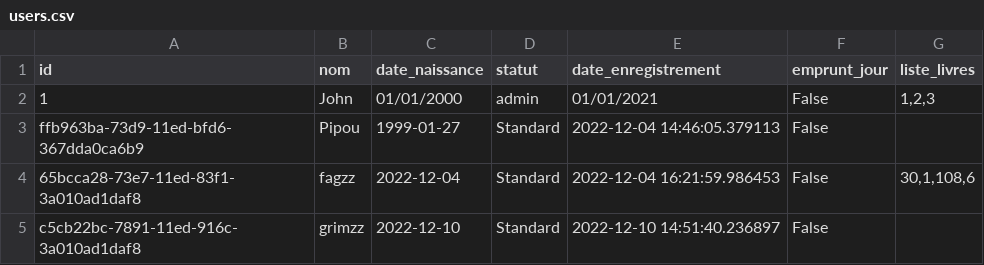
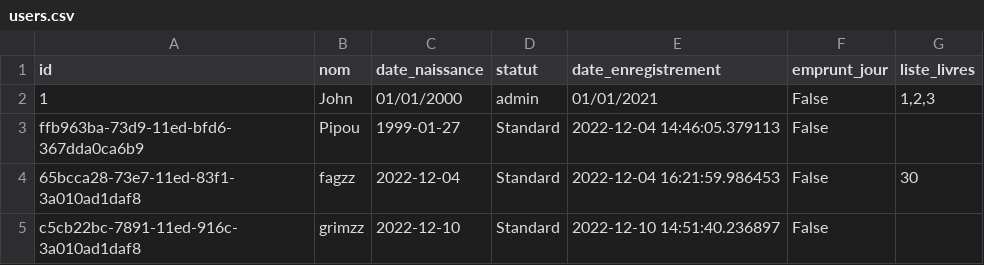
Before and after one commit to ArthurGrimaldi/Projet-POO, a CSV file: users.csv, drawn as a sheet.

```diff
--- a/users.csv
+++ b/users.csv
@@ -3,3 +3,3 @@ id,nom,date_naissance,statut,date_enregistrement,emprunt_jour,liste_livres
 ffb963ba-73d9-11ed-bfd6-367dda0ca6b9,Pipou,1999-01-27,Standard,2022-12-04 14:46:05.379113,False,
-65bcca28-73e7-11ed-83f1-3a010ad1daf8,fagzz,2022-12-04,Standard,2022-12-04 16:21:59.986453,False,"30,1,108,6"
+65bcca28-73e7-11ed-83f1-3a010ad1daf8,fagzz,2022-12-04,Standard,2022-12-04 16:21:59.986453,False,30
 c5cb22bc-7891-11ed-916c-3a010ad1daf8,grimzz,2022-12-10,Standard,2022-12-10 14:51:40.236897,False,
```
Also changed, not shown: books.csv, 3 other files.
